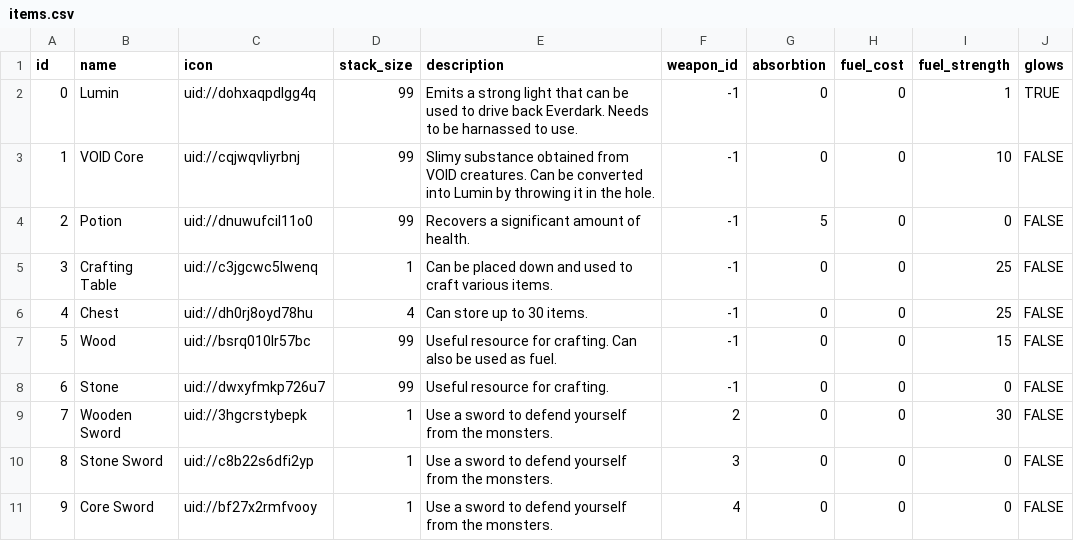
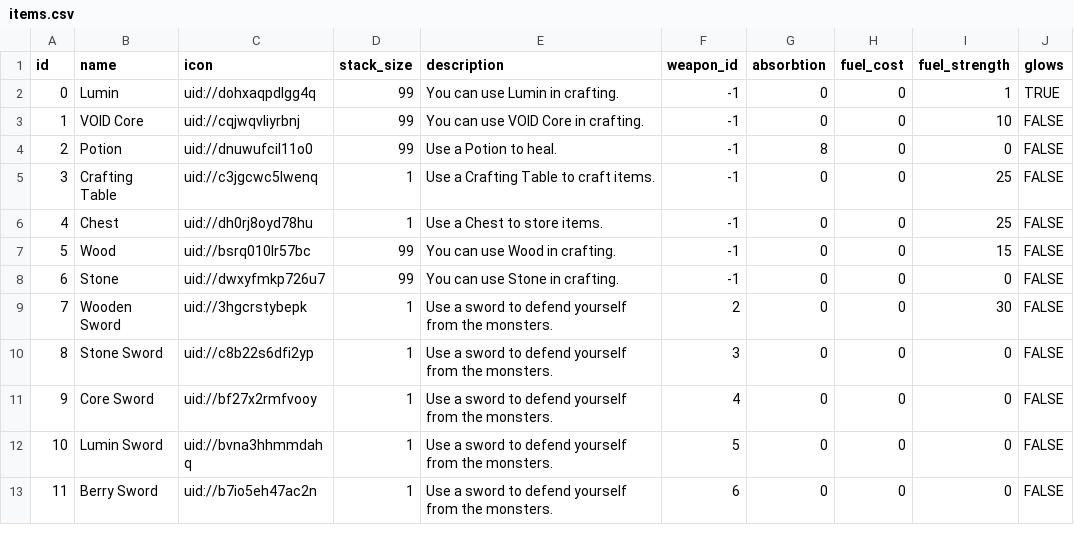
Before and after one commit to TimoRoggel/EverDark, a CSV file: data/items.csv, drawn as a sheet; only a part is shown; the shorter side is filled out with more unchanged rows; the diff covers the shown part only.

```diff
--- a/data/items.csv
+++ b/data/items.csv
@@ -1,9 +1,9 @@
 "id","name","icon","stack_size","description","weapon_id","absorbtion","fuel_cost","fuel_strength","glows"
-"0","Lumin","uid://dohxaqpdlgg4q","99","Emits a strong light that can be used to drive back Everdark. Needs to be harnassed to use.","-1","0","0","1","TRUE"
-"1","VOID Core","uid://cqjwqvliyrbnj","99","Slimy substance obtained from VOID creatures. Can be converted into Lumin by throwing it in the hole.","-1","0","0","10","FALSE"
-"2","Potion","uid://dnuwufcil11o0","99","Recovers a significant amount of health.","-1","5","0","0","FALSE"
-"3","Crafting Table","uid://c3jgcwc5lwenq","1","Can be placed down and used to craft various items.","-1","0","0","25","FALSE"
-"4","Chest","uid://dh0rj8oyd78hu","4","Can store up to 30 items.","-1","0","0","25","FALSE"
-"5","Wood","uid://bsrq010lr57bc","99","Useful resource for crafting. Can also be used as fuel.","-1","0","0","15","FALSE"
-"6","Stone","uid://dwxyfmkp726u7","99","Useful resource for crafting.","-1","0","0","0","FALSE"
+"0","Lumin","uid://dohxaqpdlgg4q","99","You can use Lumin in crafting.","-1","0","0","1","TRUE"
+"1","VOID Core","uid://cqjwqvliyrbnj","99","You can use VOID Core in crafting.","-1","0","0","10","FALSE"
+"2","Potion","uid://dnuwufcil11o0","99","Use a Potion to heal.","-1","8","0","0","FALSE"
+"3","Crafting Table","uid://c3jgcwc5lwenq","1","Use a Crafting Table to craft items.","-1","0","0","25","FALSE"
+"4","Chest","uid://dh0rj8oyd78hu","1","Use a Chest to store items.","-1","0","0","25","FALSE"
+"5","Wood","uid://bsrq010lr57bc","99","You can use Wood in crafting.","-1","0","0","15","FALSE"
+"6","Stone","uid://dwxyfmkp726u7","99","You can use Stone in crafting.","-1","0","0","0","FALSE"
 "7","Wooden Sword","uid://3hgcrstybepk","1","Use a sword to defend yourself from the monsters.","2","0","0","30","FALSE"
```
Also changed, not shown: 2 added rows and 10 edited cells elsewhere in this file, data/attacks.csv, data/recipes.csv, 5 other files.
